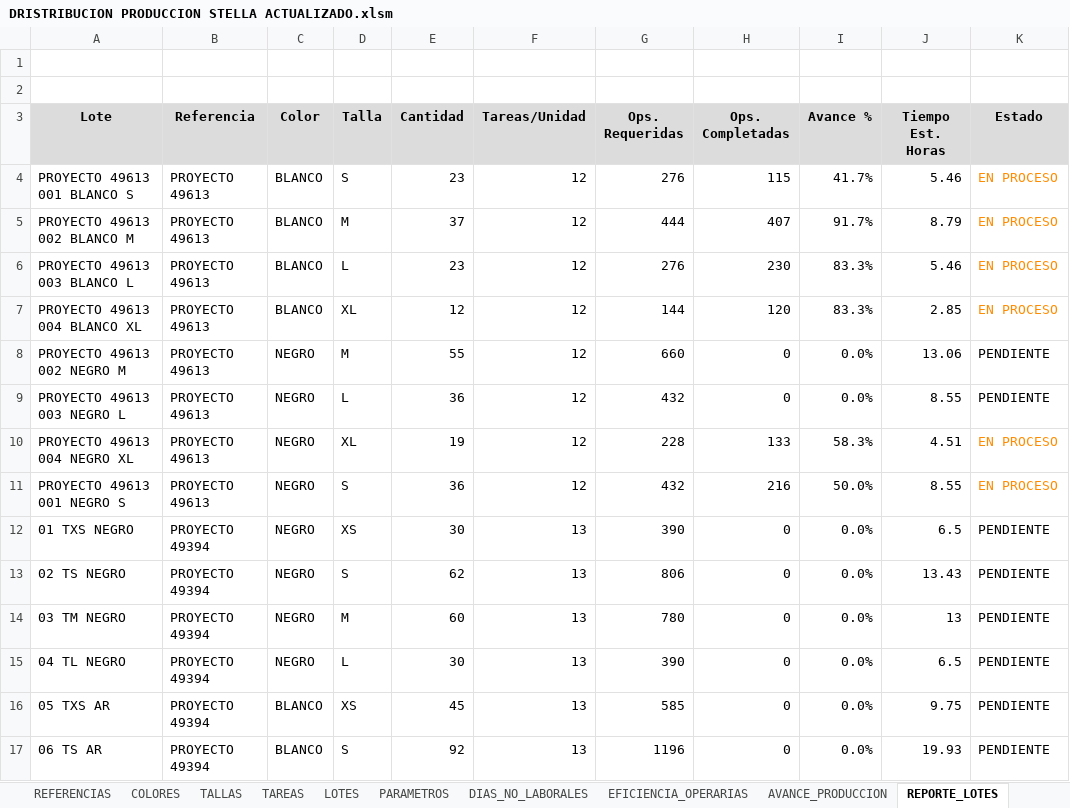
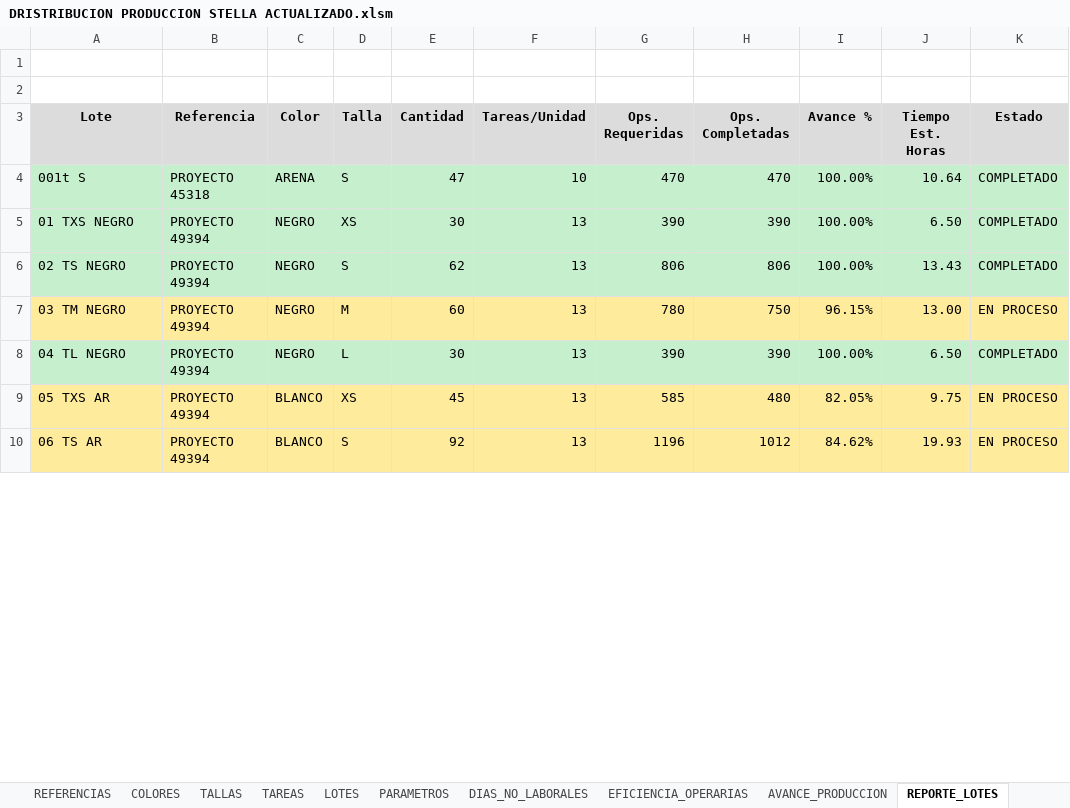
Before and after one commit to mireca22/macro, an Excel workbook: DRISTRIBUCION PRODUCCION STELLA ACTUALIZADO.xlsm, sheet REPORTE_LOTES, drawn as a sheet; only a part is shown; values as stored, in another font and other column widths than the file's, no borders; charts and pictures not drawn; removed rows and columns are numbered as before the commit, all else as after; the diff covers the shown part only; the diff names each change by its address in the sheet, - before the commit and + after, or states it on an @@ line.

```diff
--- a/DRISTRIBUCION PRODUCCION STELLA ACTUALIZADO.xlsm (sheet REPORTE_LOTES)
+++ b/DRISTRIBUCION PRODUCCION STELLA ACTUALIZADO.xlsm (sheet REPORTE_LOTES)
-row 4: PROYECTO 49613 001 BLANCO S | PROYECTO 49613 | BLANCO | S | 23 | 12 | 276 | 115 | 41.7% | 5.46 | EN PROCESO
-row 5: PROYECTO 49613 002 BLANCO M | PROYECTO 49613 | BLANCO | M | 37 | 12 | 444 | 407 | 91.7% | 8.79 | EN PROCESO
-row 6: PROYECTO 49613 003 BLANCO L | PROYECTO 49613 | BLANCO | L | 23 | 12 | 276 | 230 | 83.3% | 5.46 | EN PROCESO
-row 7: PROYECTO 49613 004 BLANCO XL | PROYECTO 49613 | BLANCO | XL | 12 | 12 | 144 | 120 | 83.3% | 2.85 | EN PROCESO
-row 8: PROYECTO 49613 002 NEGRO M | PROYECTO 49613 | NEGRO | M | 55 | 12 | 660 | 0 | 0.0% | 13.06 | PENDIENTE
-row 9: PROYECTO 49613 003 NEGRO L | PROYECTO 49613 | NEGRO | L | 36 | 12 | 432 | 0 | 0.0% | 8.55 | PENDIENTE
-row 10: PROYECTO 49613 004 NEGRO XL | PROYECTO 49613 | NEGRO | XL | 19 | 12 | 228 | 133 | 58.3% | 4.51 | EN PROCESO
-row 11: PROYECTO 49613 001 NEGRO S | PROYECTO 49613 | NEGRO | S | 36 | 12 | 432 | 216 | 50.0% | 8.55 | EN PROCESO
+row 4: 001t S | PROYECTO 45318 | ARENA | S | 47 | 10 | 470 | 470 | 100.00% | 10.64 | COMPLETADO
-A5:K6 fill: none
+A5:K6 fill: #C6EFCE
-H5 (Ops. Completadas): 0
+H5 (Ops. Completadas): 390
-I5:I6 (Avance %): 0.0%
+I5:I6 (Avance %): 100.00%
-J5 (Tiempo Est. Horas): 6.5
+J5 (Tiempo Est. Horas): 6.50
-K5:K6 (Estado): PENDIENTE
+K5:K6 (Estado): COMPLETADO
-H6 (Ops. Completadas): 0
+H6 (Ops. Completadas): 806
-A7:K7 fill: none
+A7:K7 fill: #FFEB9C
-H7 (Ops. Completadas): 0
+H7 (Ops. Completadas): 750
-I7 (Avance %): 0.0%
+I7 (Avance %): 96.15%
-J7 (Tiempo Est. Horas): 13
+J7 (Tiempo Est. Horas): 13.00
-K7 (Estado): PENDIENTE
+K7 (Estado): EN PROCESO
-A8:K8 fill: none
+A8:K8 fill: #C6EFCE
-H8 (Ops. Completadas): 0
+H8 (Ops. Completadas): 390
-I8 (Avance %): 0.0%
+I8 (Avance %): 100.00%
-J8 (Tiempo Est. Horas): 6.5
+J8 (Tiempo Est. Horas): 6.50
-K8 (Estado): PENDIENTE
+K8 (Estado): COMPLETADO
-A9:K10 fill: none
+A9:K10 fill: #FFEB9C
-H9 (Ops. Completadas): 0
+H9 (Ops. Completadas): 480
-I9 (Avance %): 0.0%
+I9 (Avance %): 82.05%
-K9:K10 (Estado): PENDIENTE
+K9:K10 (Estado): EN PROCESO
-H10 (Ops. Completadas): 0
+H10 (Ops. Completadas): 1012
-I10 (Avance %): 0.0%
+I10 (Avance %): 84.62%
```
Also changed, not shown: 28 added rows, 19 edited cells and cell formats elsewhere in this sheet, sheet AVANCE_PRODUCCION, sheet ASIGNACIONES_DIARIAS, sheet LOTES, sheet TAREAS, sheet ANALISIS_TIEMPOS, sheet EFICIENCIA_OPERARIAS, 2 more sheets, charts or pictures, 7 other files.
